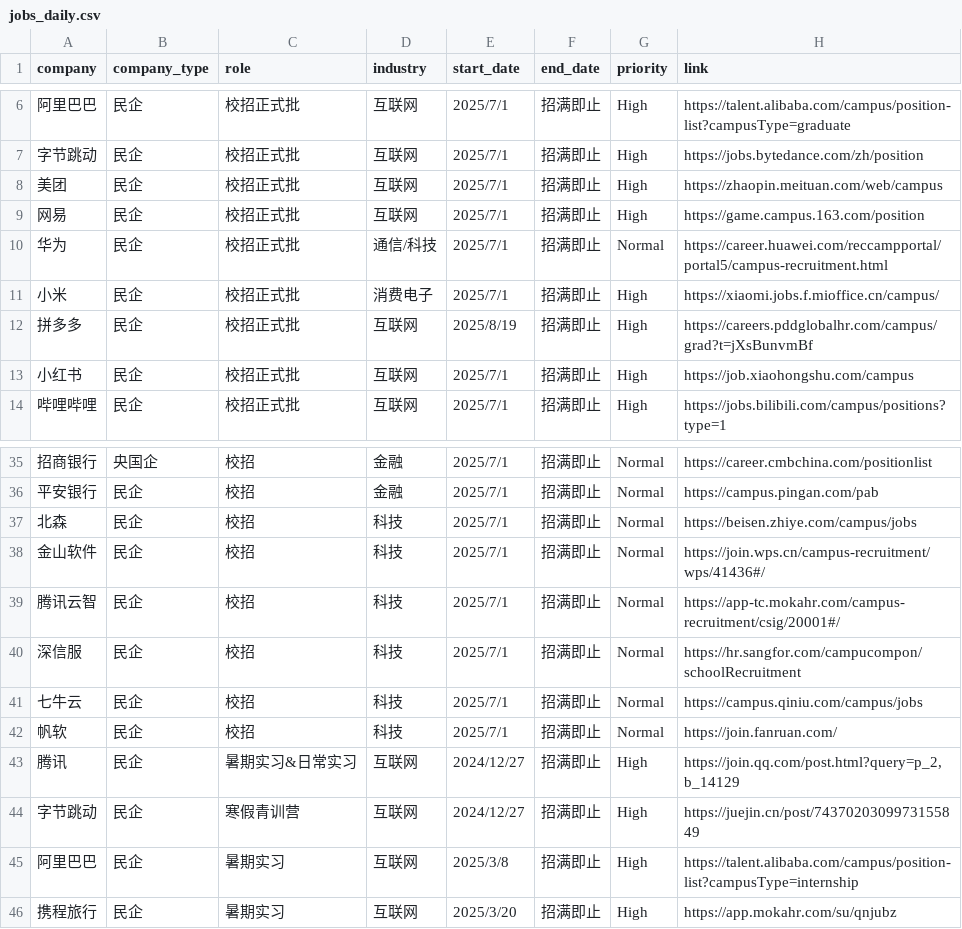
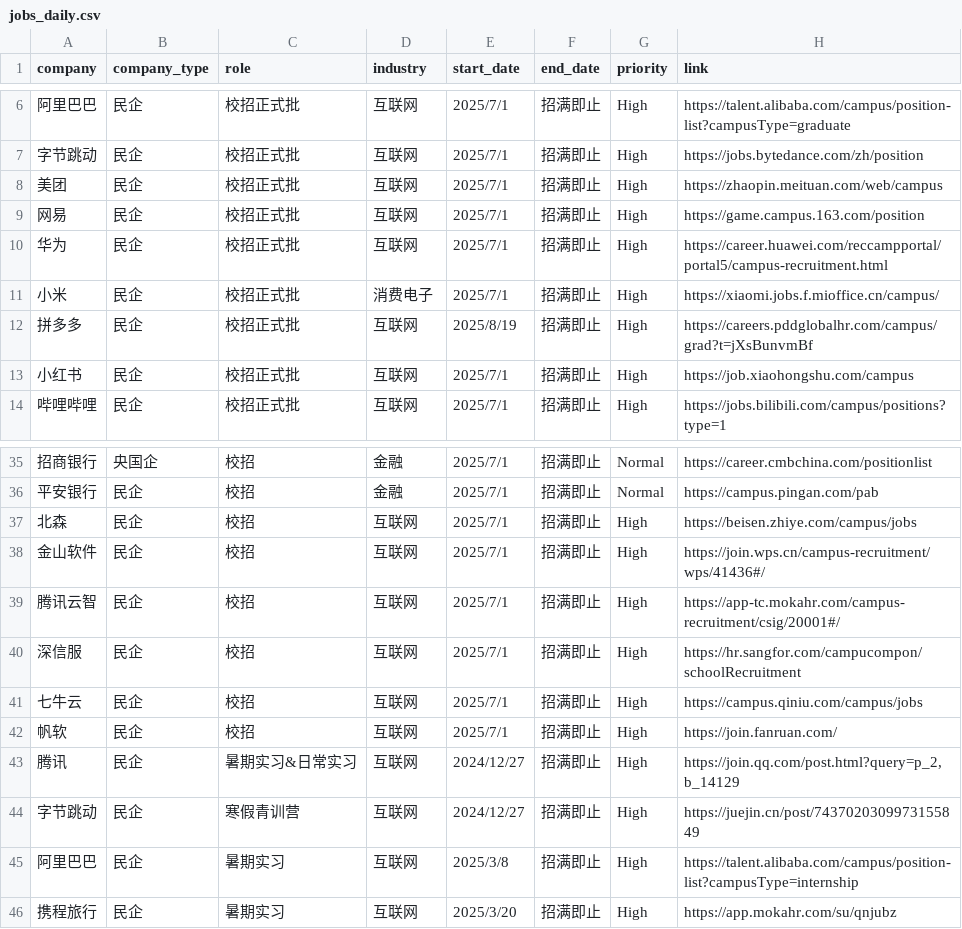
Before and after one commit to renlin414/job-scraper-dashboard, a CSV file: jobs_daily.csv, drawn as a sheet; only a part is shown, gaps mark what is left out; the diff covers the shown part only; the diff names each change by its address in the sheet, - before the commit and + after, or states it on an @@ line.

```diff
--- a/jobs_daily.csv
+++ b/jobs_daily.csv
-D10 (industry): 通信/科技
+D10 (industry): 互联网
-G10 (priority): Normal
+G10 (priority): High
-D37:D42 (industry): 科技
+D37:D42 (industry): 互联网
-G37:G42 (priority): Normal
+G37:G42 (priority): High
```
Also changed, not shown: 66 edited cells elsewhere in this file.
